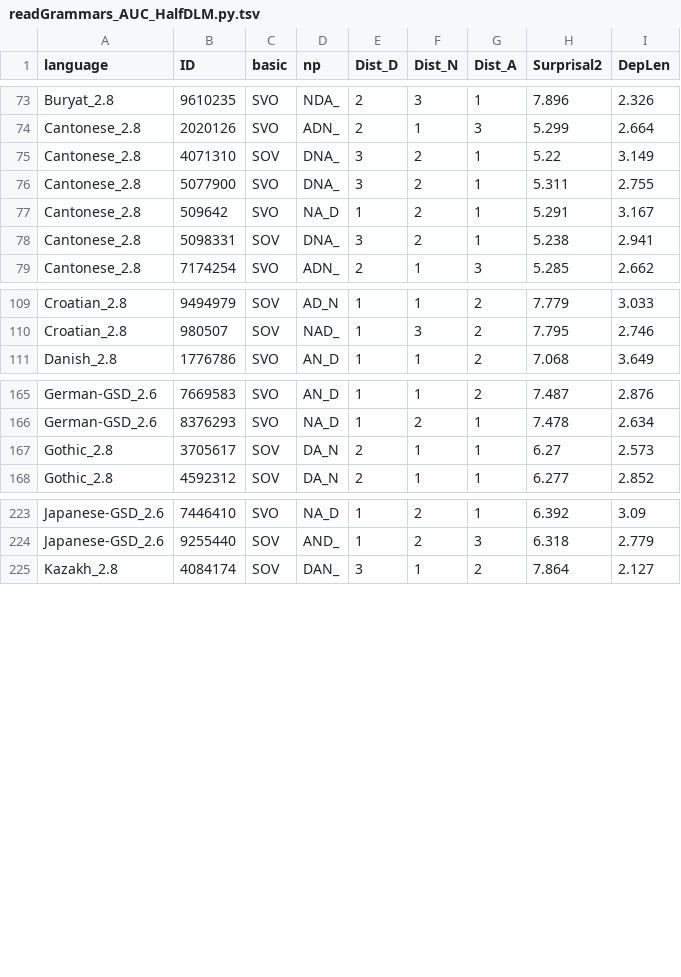
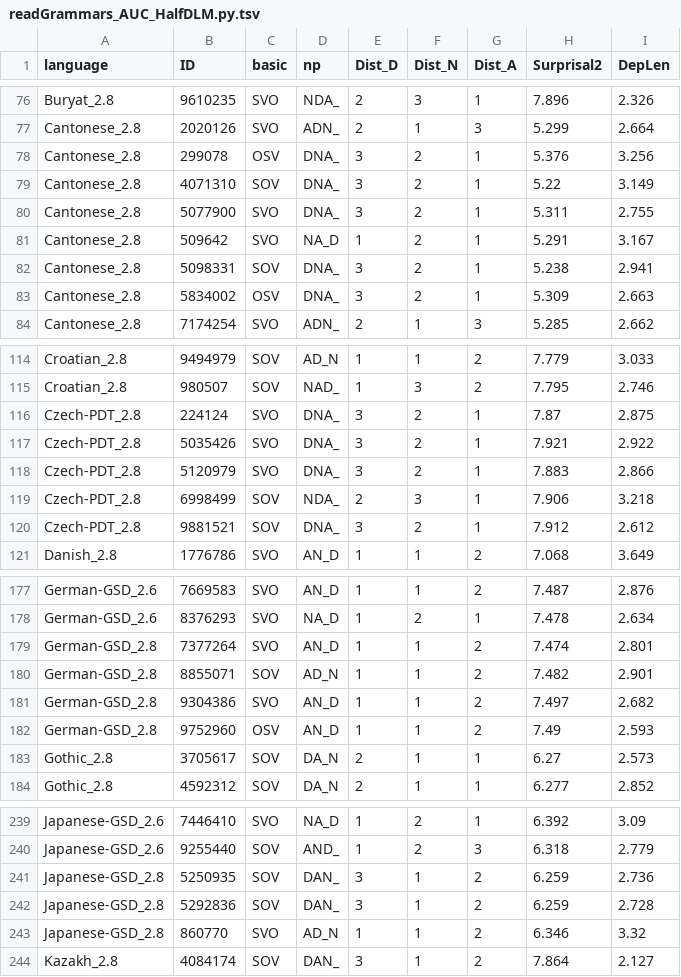
Before and after one commit to m-hahn/memsurp-optim, a TSV file: code/optimizeAUC/output/readGrammars_AUC_HalfDLM.py.tsv, drawn as a sheet; only a part is shown, gaps mark what is left out; the diff covers the shown part only.

```diff
--- a/code/optimizeAUC/output/readGrammars_AUC_HalfDLM.py.tsv
+++ b/code/optimizeAUC/output/readGrammars_AUC_HalfDLM.py.tsv
@@ -74,2 +77,3 @@ Buryat_2.8	9610235	SVO	NDA_	2	3	1	7.896	2.326
 Cantonese_2.8	2020126	SVO	ADN_	2	1	3	5.299	2.664
+Cantonese_2.8	299078	OSV	DNA_	3	2	1	5.376	3.256
 Cantonese_2.8	4071310	SOV	DNA_	3	2	1	5.22	3.149
@@ -78,2 +82,3 @@ Cantonese_2.8	509642	SVO	NA_D	1	2	1	5.291	3.167
 Cantonese_2.8	5098331	SOV	DNA_	3	2	1	5.238	2.941
+Cantonese_2.8	5834002	OSV	DNA_	3	2	1	5.309	2.663
 Cantonese_2.8	7174254	SVO	ADN_	2	1	3	5.285	2.662
@@ -110,2 +115,7 @@ Croatian_2.8	9494979	SOV	AD_N	1	1	2	7.779	3.033
 Croatian_2.8	980507	SOV	NAD_	1	3	2	7.795	2.746
+Czech-PDT_2.8	224124	SVO	DNA_	3	2	1	7.87	2.875
+Czech-PDT_2.8	5035426	SVO	DNA_	3	2	1	7.921	2.922
+Czech-PDT_2.8	5120979	SVO	DNA_	3	2	1	7.883	2.866
+Czech-PDT_2.8	6998499	SOV	NDA_	2	3	1	7.906	3.218
+Czech-PDT_2.8	9881521	SOV	DNA_	3	2	1	7.912	2.612
 Danish_2.8	1776786	SVO	AN_D	1	1	2	7.068	3.649
@@ -166,2 +178,6 @@ German-GSD_2.6	7669583	SVO	AN_D	1	1	2	7.487	2.876
 German-GSD_2.6	8376293	SVO	NA_D	1	2	1	7.478	2.634
+German-GSD_2.8	7377264	SVO	AN_D	1	1	2	7.474	2.801
+German-GSD_2.8	8855071	SOV	AD_N	1	1	2	7.482	2.901
+German-GSD_2.8	9304386	SVO	AN_D	1	1	2	7.497	2.682
+German-GSD_2.8	9752960	OSV	AN_D	1	1	2	7.49	2.593
 Gothic_2.8	3705617	SOV	DA_N	2	1	1	6.27	2.573
@@ -224,2 +240,5 @@ Japanese-GSD_2.6	7446410	SVO	NA_D	1	2	1	6.392	3.09
 Japanese-GSD_2.6	9255440	SOV	AND_	1	2	3	6.318	2.779
+Japanese-GSD_2.8	5250935	SOV	DAN_	3	1	2	6.259	2.736
+Japanese-GSD_2.8	5292836	SOV	DAN_	3	1	2	6.259	2.728
+Japanese-GSD_2.8	860770	SVO	AD_N	1	1	2	6.346	3.32
 Kazakh_2.8	4084174	SOV	DAN_	3	1	2	7.864	2.127
```
Also changed, not shown: 8 added rows elsewhere in this file, code/optimizeAUC/output/readGrammars_AUC_DLM.py.tsv, code/optimizeAUC/output/readGrammars_AUC_FracDLM.py.tsv, 19 other files.
